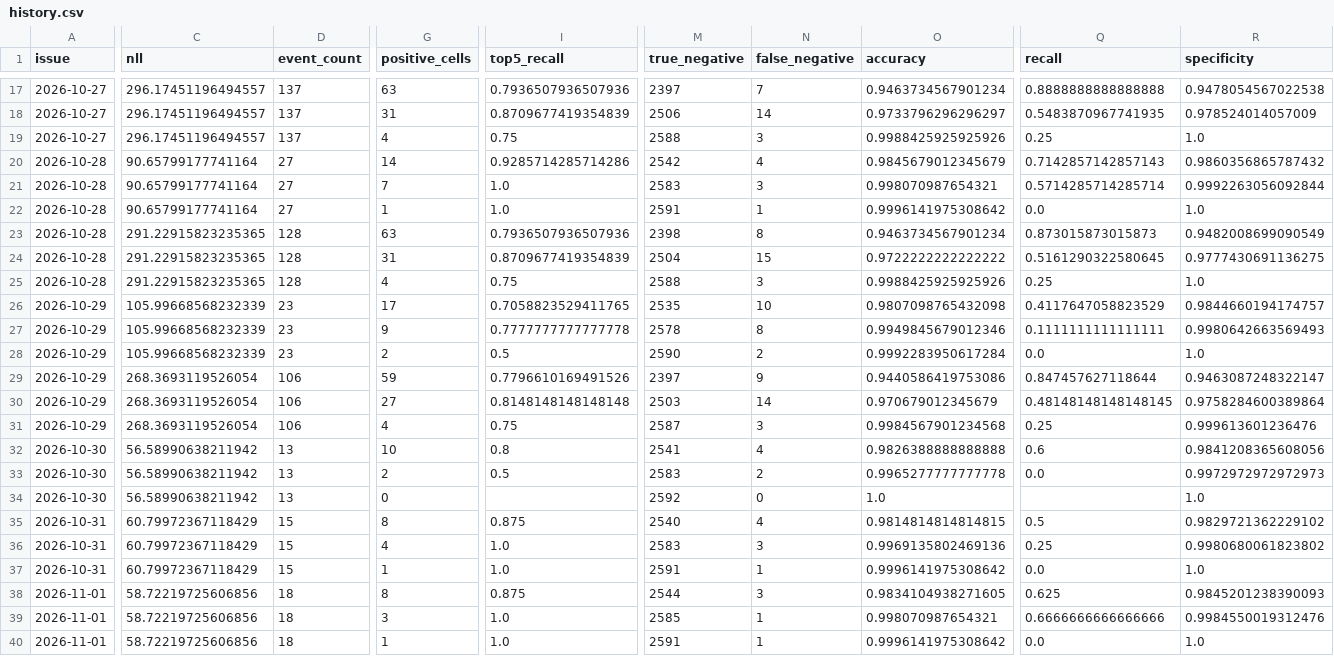
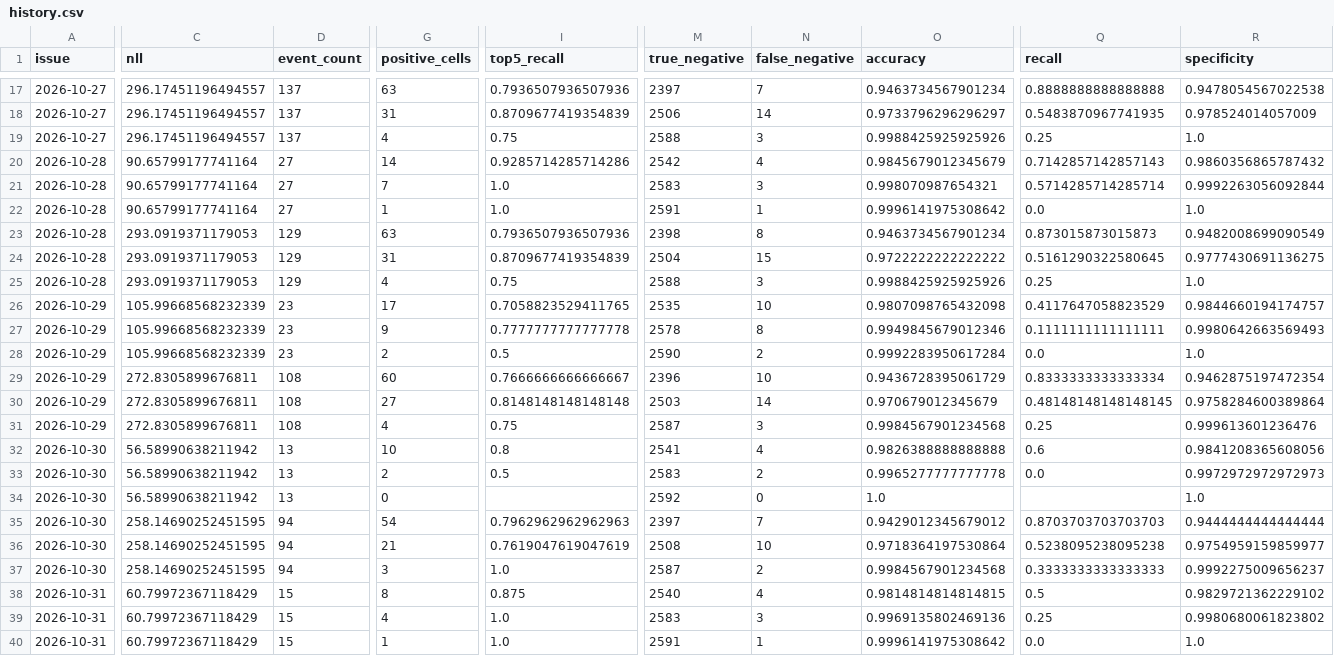
Before and after one commit to HenrikVaughn/shockradar-accuracy, a CSV file: accuracy/history.csv, drawn as a sheet; only a part is shown, gaps mark what is left out; the shorter side is filled out with more unchanged rows; rows hold the shown columns only; the diff covers the shown part only; the diff names each change by its address in the sheet, - before the commit and + after, or states it on an @@ line.

```diff
--- a/accuracy/history.csv
+++ b/accuracy/history.csv
-C23:C25 (nll): 291.22915823235365
+C23:C25 (nll): 293.0919371179053
-D23:D25 (event_count): 128
+D23:D25 (event_count): 129
-C29:C31 (nll): 268.3693119526054
+C29:C31 (nll): 272.8305899676811
-D29:D31 (event_count): 106
+D29:D31 (event_count): 108
-G29 (positive_cells): 59
+G29 (positive_cells): 60
-I29 (top5_recall): 0.7796610169491526
+I29 (top5_recall): 0.7666666666666667
-M29 (true_negative): 2397
+M29 (true_negative): 2396
-N29 (false_negative): 9
+N29 (false_negative): 10
-O29 (accuracy): 0.9440586419753086
+O29 (accuracy): 0.9436728395061729
-Q29 (recall): 0.847457627118644
+Q29 (recall): 0.8333333333333334
-R29 (specificity): 0.9463087248322147
+R29 (specificity): 0.9462875197472354
+row 35: 2026-10-30 | 258.14690252451595 | 94 | 54 | 0.7962962962962963 | 2397 | 7 | 0.9429012345679012 | 0.8703703703703703 | 0.9444444444444444
+row 36: 2026-10-30 | 258.14690252451595 | 94 | 21 | 0.7619047619047619 | 2508 | 10 | 0.9718364197530864 | 0.5238095238095238 | 0.9754959159859977
+row 37: 2026-10-30 | 258.14690252451595 | 94 | 3 | 1.0 | 2587 | 2 | 0.9984567901234568 | 0.3333333333333333 | 0.9992275009656237
```
Also changed, not shown: 3 added rows and 45 edited cells elsewhere in this file, accuracy/publication_times.csv, 3 other files.
